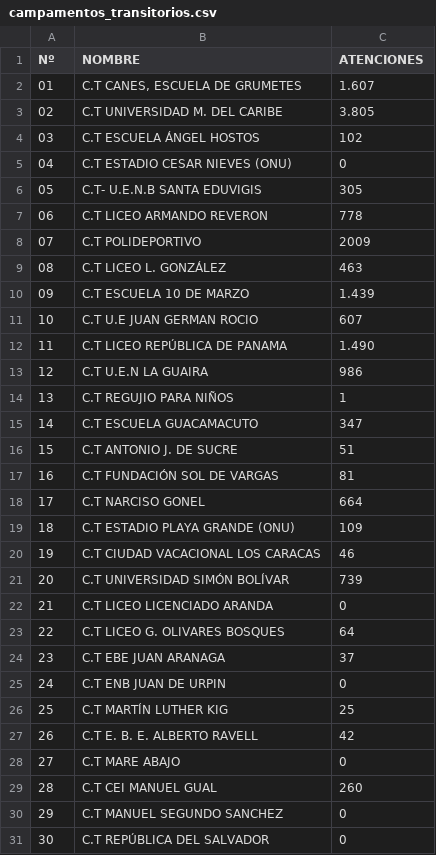
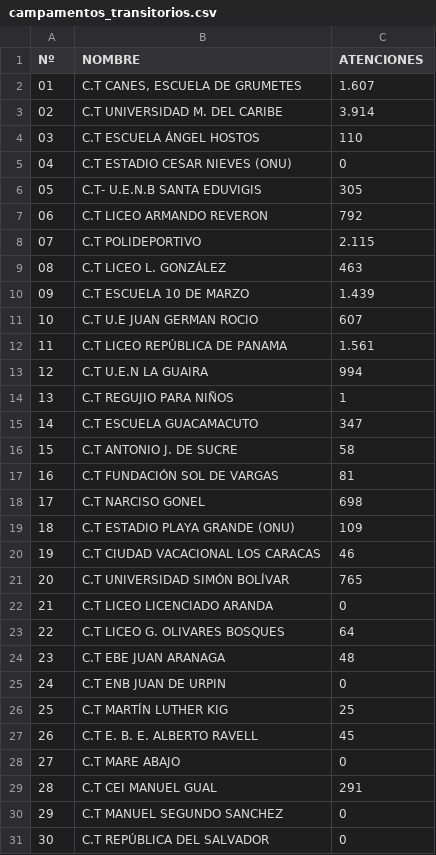
Before and after one commit to s2vivasjimmy-lgtm/mi_sistema, a CSV file: campamentos_transitorios.csv, drawn as a sheet.

Commit message:
Actualización datos Puesto Comando

```diff
--- a/campamentos_transitorios.csv
+++ b/campamentos_transitorios.csv
@@ -2,8 +2,8 @@ Nº,NOMBRE,ATENCIONES
 01,"C.T CANES, ESCUELA DE GRUMETES",1.607
-02,C.T UNIVERSIDAD M. DEL CARIBE,3.805
-03,C.T ESCUELA ÁNGEL HOSTOS,102
+02,C.T UNIVERSIDAD M. DEL CARIBE,3.914
+03,C.T ESCUELA ÁNGEL HOSTOS,110
 04,C.T ESTADIO CESAR NIEVES (ONU),0
 05,C.T- U.E.N.B SANTA EDUVIGIS,305
-06,C.T LICEO ARMANDO REVERON,778
-07,C.T POLIDEPORTIVO,2009
+06,C.T LICEO ARMANDO REVERON,792
+07,C.T POLIDEPORTIVO,2.115
 08,C.T LICEO L. GONZÁLEZ ,463
@@ -11,20 +11,20 @@ Nº,NOMBRE,ATENCIONES
 10,C.T U.E JUAN GERMAN ROCIO,607
-11,C.T LICEO REPÚBLICA DE PANAMA,1.490
-12, C.T U.E.N LA GUAIRA,986
+11,C.T LICEO REPÚBLICA DE PANAMA,1.561
+12, C.T U.E.N LA GUAIRA,994
 13,C.T REGUJIO PARA NIÑOS,1
 14,C.T ESCUELA GUACAMACUTO,347
-15,C.T ANTONIO J. DE SUCRE,51
+15,C.T ANTONIO J. DE SUCRE,58
 16,C.T FUNDACIÓN SOL DE VARGAS,81
-17,C.T NARCISO GONEL,664
+17,C.T NARCISO GONEL,698
 18,C.T ESTADIO PLAYA GRANDE (ONU),109
 19,C.T CIUDAD VACACIONAL LOS CARACAS,46
-20,C.T UNIVERSIDAD SIMÓN BOLÍVAR,739
+20,C.T UNIVERSIDAD SIMÓN BOLÍVAR,765
 21,C.T LICEO LICENCIADO ARANDA,0
 22,C.T LICEO G. OLIVARES BOSQUES,64
-23,C.T EBE JUAN ARANAGA,37
+23,C.T EBE JUAN ARANAGA,48
 24,C.T ENB JUAN DE URPIN,0
 25,C.T MARTÍN LUTHER KIG,25
-26,C.T E. B. E. ALBERTO RAVELL,42
+26,C.T E. B. E. ALBERTO RAVELL,45
 27,C.T MARE ABAJO,0
-28,C.T CEI MANUEL GUAL,260
+28,C.T CEI MANUEL GUAL,291
 29,C.T MANUEL SEGUNDO SANCHEZ,0
```
